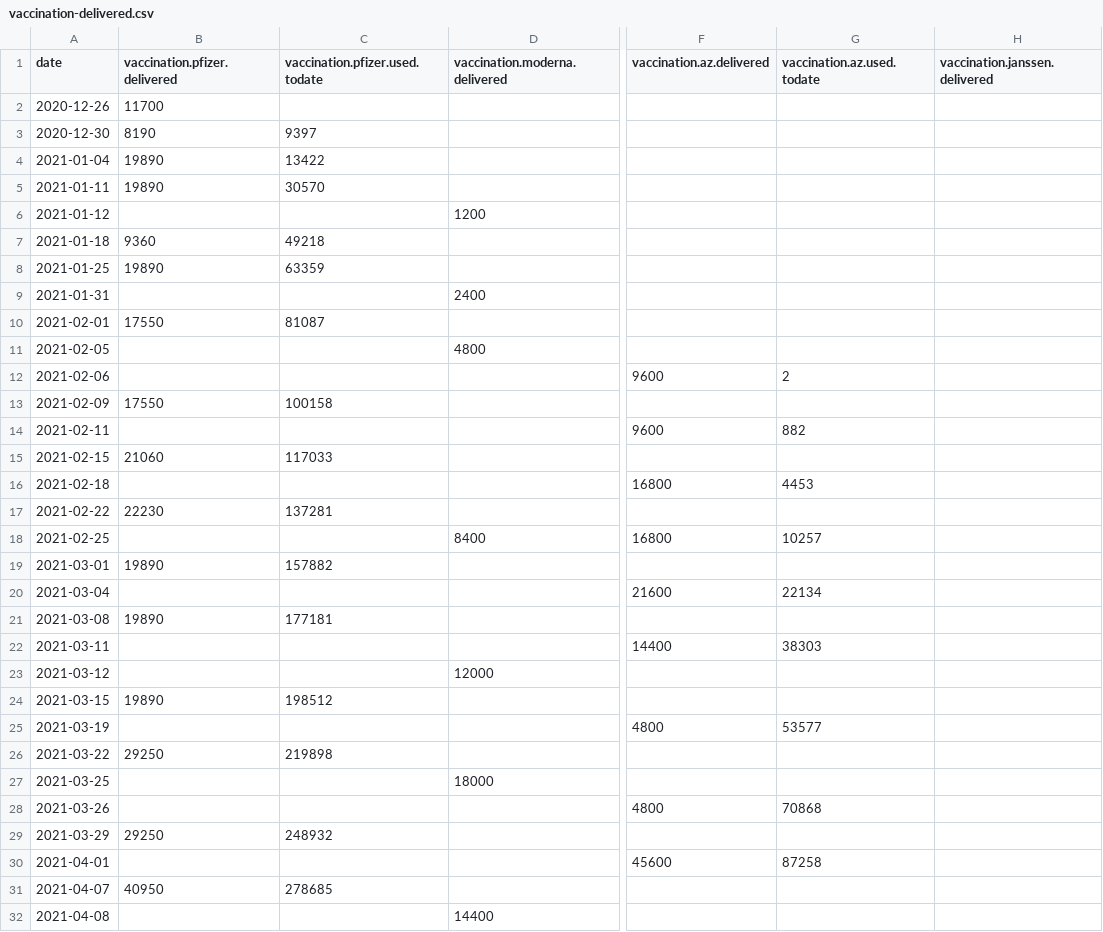
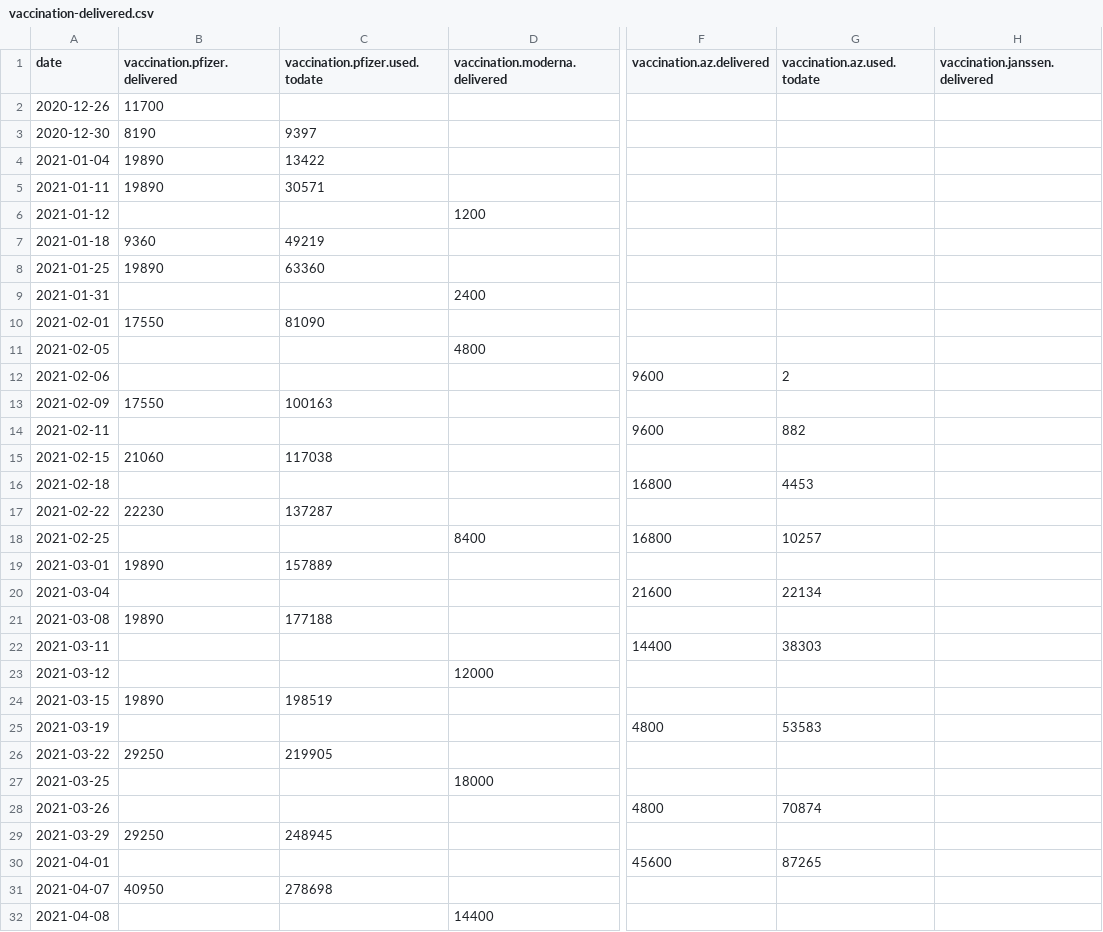
Before and after one commit to romunov/data, a CSV file: csv/vaccination-delivered.csv, drawn as a sheet; only a part is shown, gaps mark what is left out; the diff covers the shown part only; the diff names each change by its address in the sheet, - before the commit and + after, or states it on an @@ line.

```diff
--- a/csv/vaccination-delivered.csv
+++ b/csv/vaccination-delivered.csv
-C5 (vaccination.pfizer.used.todate): 30570
+C5 (vaccination.pfizer.used.todate): 30571
-C7 (vaccination.pfizer.used.todate): 49218
+C7 (vaccination.pfizer.used.todate): 49219
-C8 (vaccination.pfizer.used.todate): 63359
+C8 (vaccination.pfizer.used.todate): 63360
-C10 (vaccination.pfizer.used.todate): 81087
+C10 (vaccination.pfizer.used.todate): 81090
-C13 (vaccination.pfizer.used.todate): 100158
+C13 (vaccination.pfizer.used.todate): 100163
-C15 (vaccination.pfizer.used.todate): 117033
+C15 (vaccination.pfizer.used.todate): 117038
-C17 (vaccination.pfizer.used.todate): 137281
+C17 (vaccination.pfizer.used.todate): 137287
-C19 (vaccination.pfizer.used.todate): 157882
+C19 (vaccination.pfizer.used.todate): 157889
-C21 (vaccination.pfizer.used.todate): 177181
+C21 (vaccination.pfizer.used.todate): 177188
-C24 (vaccination.pfizer.used.todate): 198512
+C24 (vaccination.pfizer.used.todate): 198519
-G25 (vaccination.az.used.todate): 53577
+G25 (vaccination.az.used.todate): 53583
-C26 (vaccination.pfizer.used.todate): 219898
+C26 (vaccination.pfizer.used.todate): 219905
-G28 (vaccination.az.used.todate): 70868
+G28 (vaccination.az.used.todate): 70874
-C29 (vaccination.pfizer.used.todate): 248932
+C29 (vaccination.pfizer.used.todate): 248945
-G30 (vaccination.az.used.todate): 87258
+G30 (vaccination.az.used.todate): 87265
-C31 (vaccination.pfizer.used.todate): 278685
+C31 (vaccination.pfizer.used.todate): 278698
```
Also changed, not shown: 1 added row and 23 edited cells elsewhere in this file, csv/vaccination-administered.csv, csv/vaccination-by_municipality-latest.csv, 17 other files.
